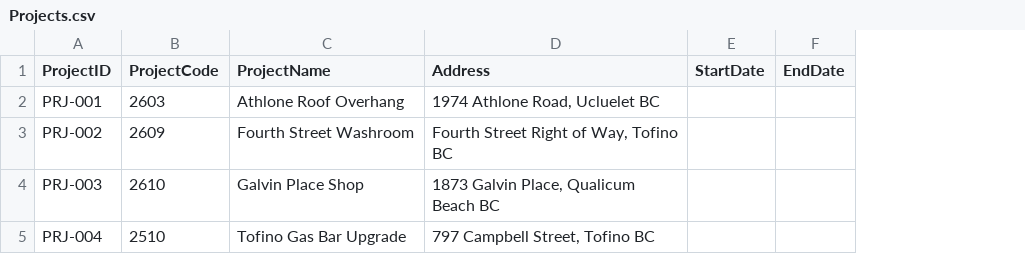
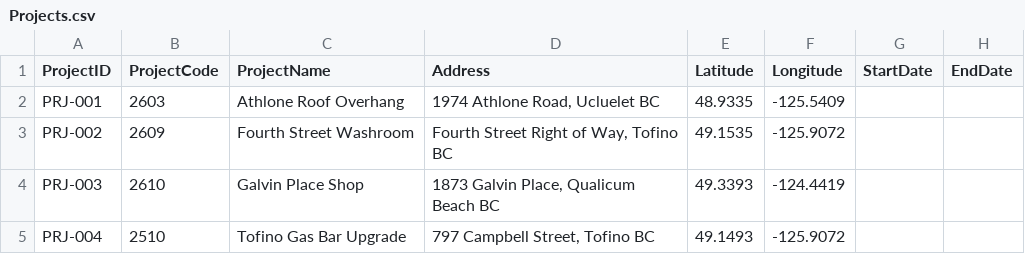
Before and after one commit to slotservice/Daily-Report-App, a CSV file: implementation/01_database_schema/production_data/Projects.csv, drawn as a sheet; only a part is shown; the diff names each change by its address in the sheet, - before the commit and + after, or states it on an @@ line.

Commit message:
Apply 2026-05-01 client change requests: checkbox-style Mark Completed + auto-weather
BR1 — Mark Task Completed surfaced as inline check-square icon on the
Tasks Still in Progress list inside the daily report detail view, so it
visually reads as a checkbox. Underlying Action 3 unchanged; tap still
flips Status to Completed and CompletedDate to TODAY(), which moves the
row from "Tasks Still in Progress" to "Tasks Completed Today" via the
existing virtual-column filters.

BR2 — Auto-fill WeatherTemp + WeatherConditions on report create using
project-pinned coordinates and Open-Meteo (keyless, free).

  Schema: Projects gains Latitude + Longitude (Decimal). Production
  CSV pre-filled with town-centre coords for Ucluelet, Tofino,
  Qualicum Beach — accurate enough for Open-Meteo's ~10 km grid.

  Apps Script: new WeatherFetch.gs is a doPost web app that takes
  { reportId, projectId }, looks up the project's coords, calls
  Open-Meteo for current temp + WMO weather code, maps to the existing
  WeatherConditions enum (Sunny/Cloudy/Overcast/Light Rain/Heavy
  Rain/Snow/Fog), and writes both fields back to the DailyReports row.
  The writeback is gated on "field is blank" so a manual edit by the
  super always wins the race.

  Bot 4: new bot triggers on DailyReports adds-only (with both weather
  fields blank) and POSTs to the webhook. Failure modes (Open-Meteo
  down, project missing coords, webhook unset) all leave the fields
  blank — the existing Save & Submit Only_If still requires both
  weather fields non-blank, so a broken auto-fill cannot ship a report
  with missing weather.

  Deployment: guide gains Step 9.5 (deploy WeatherFetch.gs as a web
  app, capture the URL) and Step 9.6 (create Bot 4, paste the URL).
  Smoke test gets §1.3 (paper trace of the 5 race conditions + WMO
  code spot-check) and §6 checklist items for Steps 9.5 / 9.6.

Manual entry path is fully preserved as the fallback.

```diff
--- a/implementation/01_database_schema/production_data/Projects.csv
+++ b/implementation/01_database_schema/production_data/Projects.csv
+column E (Latitude), rows 2-5: 48.9335 | 49.1535 | 49.3393 | 49.1493
+column F (Longitude), rows 2-5: -125.5409 | -125.9072 | -124.4419 | -125.9072
```
Also changed, not shown: implementation/01_database_schema/Projects.csv, 9 other files.
